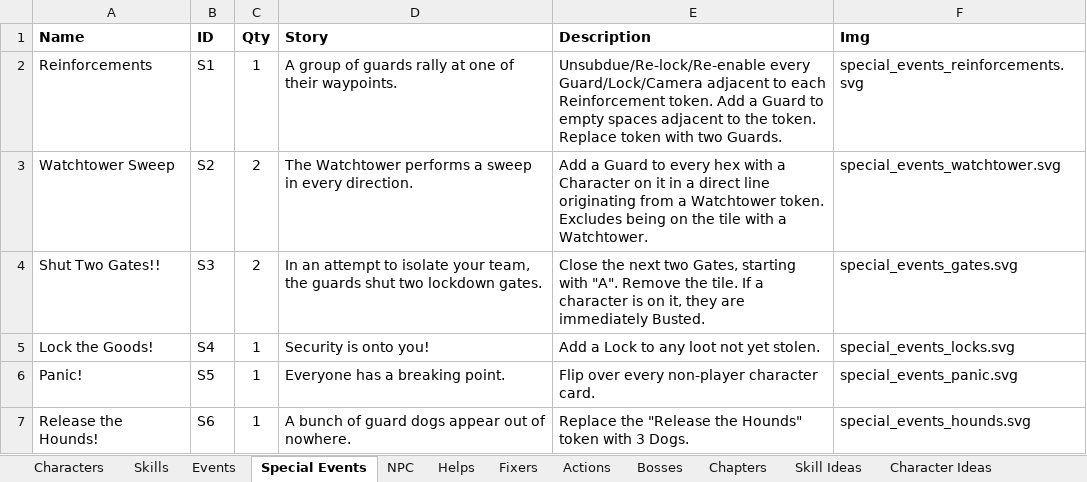
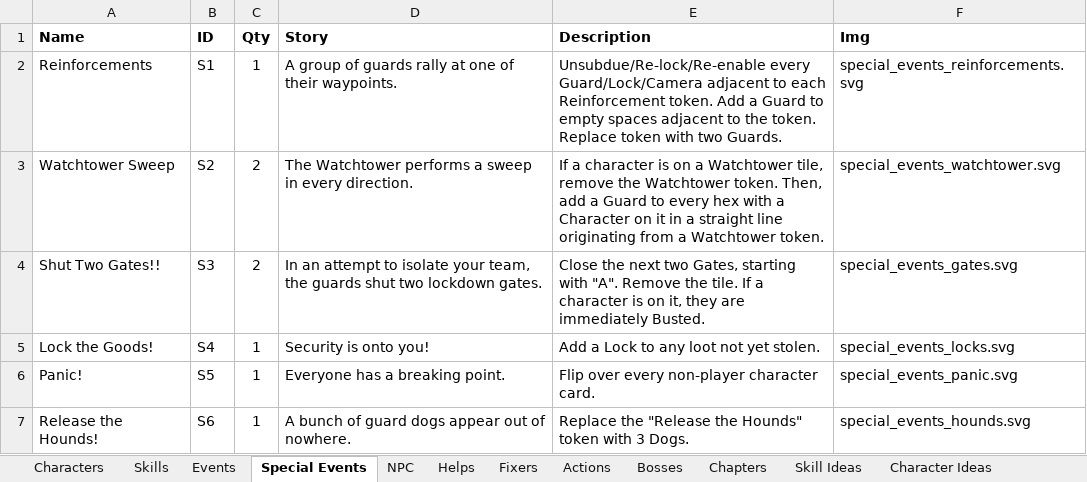
Before and after one commit to andymeneely/project-timber-wolf, an Excel workbook: data/data.xlsx, sheet Special Events, drawn as a sheet; values as stored, in another font and other column widths than the file's, no borders; the diff names each change by its address in the sheet, - before the commit and + after, or states it on an @@ line.

Commit message:
special event overhaul
* Less emphasis on Guards
* More emphasis on Cameras
* Added some tough choices that involve noise
* Some re-locking things
* Fewer "Discard Event" events and more thematic punishments
* 25 is the new standard event length, down from 27
* More Lose Idea toward the end when you're really counting every idea
* Added thematically more "panicky" type events
* Added more events that add or change the bag
* Lockdown gates are not in the standard deck now
* Fumble with loot is pretty bad now
* Guards can lock themselves in
* You can lock yourself out
* Added some 2x events in case those are a good idea

Note: figures are totally out of date now

```diff
--- a/data/data.xlsx (sheet Special Events)
+++ b/data/data.xlsx (sheet Special Events)
-E3 (Description): Add a Guard to every hex with a Character on it in a direct line originating from a Watchtower token. Excludes being on the tile with a Watchtower.
+E3 (Description): If a character is on a Watchtower tile, remove the Watchtower token. Then, add a Guard to every hex with a Character on it in a straight line originating from a Watchtower token.
```
Also changed, not shown: sheet Events, 8 other files.
